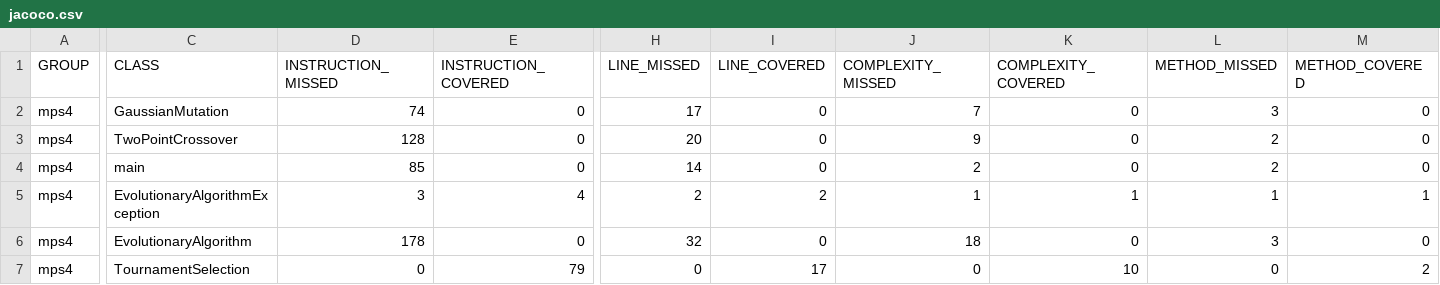
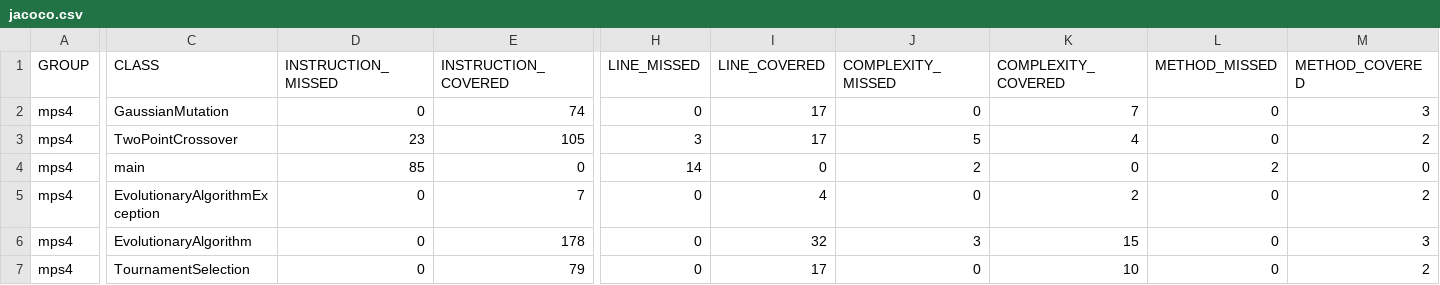
Before and after one commit to j3sus9/Practicas-MantenimientoYPruebasDelSoftware, a CSV file: Práctica4/target/site/jacoco/jacoco.csv, drawn as a sheet; only a part is shown, gaps mark what is left out; the diff covers the shown part only; the diff names each change by its address in the sheet, - before the commit and + after, or states it on an @@ line.

```diff
--- a/Práctica4/target/site/jacoco/jacoco.csv
+++ b/Práctica4/target/site/jacoco/jacoco.csv
-D2 (INSTRUCTION_MISSED): 74
+D2 (INSTRUCTION_MISSED): 0
-E2 (INSTRUCTION_COVERED): 0
+E2 (INSTRUCTION_COVERED): 74
-H2 (LINE_MISSED): 17
+H2 (LINE_MISSED): 0
-I2:I3 (LINE_COVERED): 0
+I2:I3 (LINE_COVERED): 17
-J2 (COMPLEXITY_MISSED): 7
+J2 (COMPLEXITY_MISSED): 0
-K2 (COMPLEXITY_COVERED): 0
+K2 (COMPLEXITY_COVERED): 7
-L2 (METHOD_MISSED): 3
+L2 (METHOD_MISSED): 0
-M2 (METHOD_COVERED): 0
+M2 (METHOD_COVERED): 3
-D3 (INSTRUCTION_MISSED): 128
+D3 (INSTRUCTION_MISSED): 23
-E3 (INSTRUCTION_COVERED): 0
+E3 (INSTRUCTION_COVERED): 105
-H3 (LINE_MISSED): 20
+H3 (LINE_MISSED): 3
-J3 (COMPLEXITY_MISSED): 9
+J3 (COMPLEXITY_MISSED): 5
-K3 (COMPLEXITY_COVERED): 0
+K3 (COMPLEXITY_COVERED): 4
-L3 (METHOD_MISSED): 2
+L3 (METHOD_MISSED): 0
-M3 (METHOD_COVERED): 0
+M3 (METHOD_COVERED): 2
-D5 (INSTRUCTION_MISSED): 3
+D5 (INSTRUCTION_MISSED): 0
-E5 (INSTRUCTION_COVERED): 4
+E5 (INSTRUCTION_COVERED): 7
-H5 (LINE_MISSED): 2
+H5 (LINE_MISSED): 0
-I5 (LINE_COVERED): 2
+I5 (LINE_COVERED): 4
-J5 (COMPLEXITY_MISSED): 1
+J5 (COMPLEXITY_MISSED): 0
-K5 (COMPLEXITY_COVERED): 1
+K5 (COMPLEXITY_COVERED): 2
-L5 (METHOD_MISSED): 1
+L5 (METHOD_MISSED): 0
-M5 (METHOD_COVERED): 1
+M5 (METHOD_COVERED): 2
-D6 (INSTRUCTION_MISSED): 178
+D6 (INSTRUCTION_MISSED): 0
-E6 (INSTRUCTION_COVERED): 0
+E6 (INSTRUCTION_COVERED): 178
-H6 (LINE_MISSED): 32
+H6 (LINE_MISSED): 0
-I6 (LINE_COVERED): 0
+I6 (LINE_COVERED): 32
-J6 (COMPLEXITY_MISSED): 18
+J6 (COMPLEXITY_MISSED): 3
-K6 (COMPLEXITY_COVERED): 0
+K6 (COMPLEXITY_COVERED): 15
-L6 (METHOD_MISSED): 3
+L6 (METHOD_MISSED): 0
-M6 (METHOD_COVERED): 0
+M6 (METHOD_COVERED): 3
```
Also changed, not shown: 6 edited cells elsewhere in this file, 39 other files.
